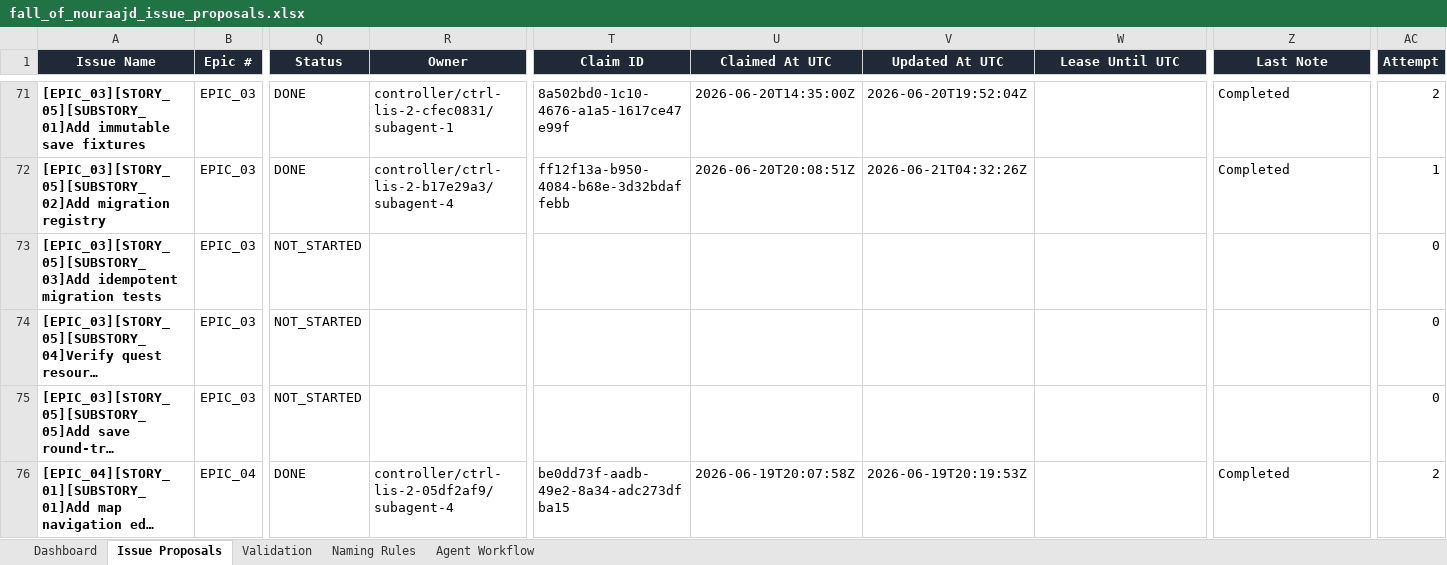
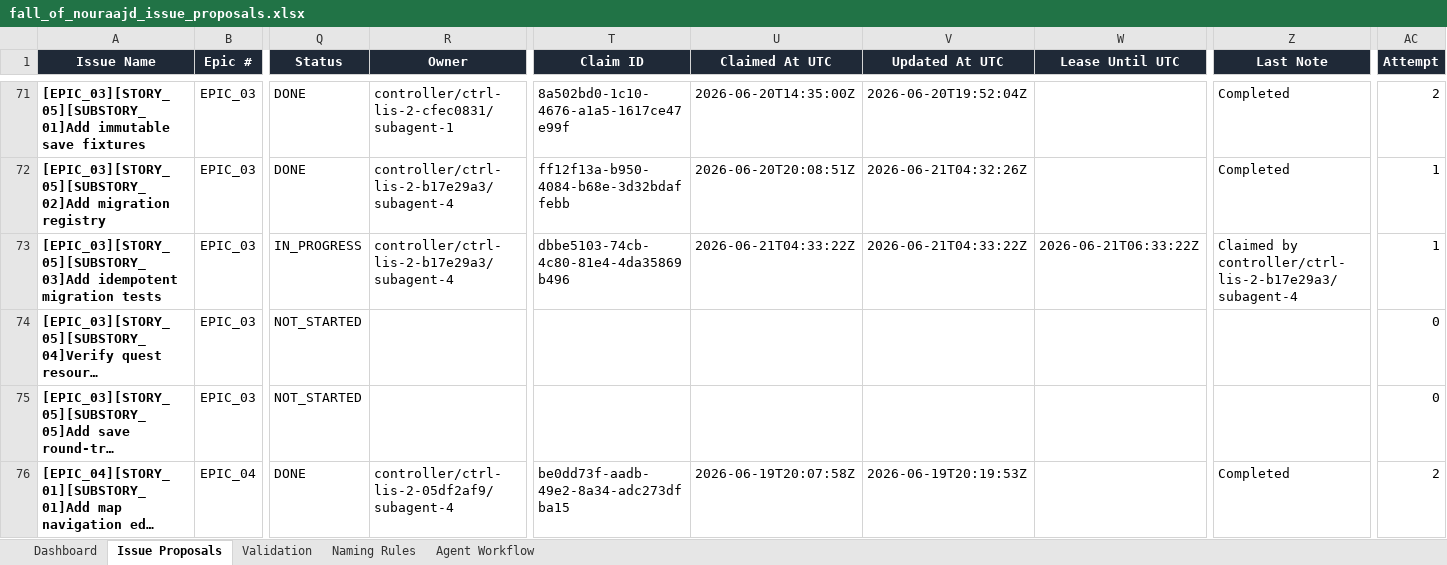
Before and after one commit to lisu188/fall-of-nouraajd, an Excel workbook: planning/fall_of_nouraajd_issue_proposals.xlsx, sheet Issue Proposals, drawn as a sheet; only a part is shown, gaps mark what is left out; long unchanged cells end in …; values as stored, in another font and other column widths than the file's, no borders; conditional formats and table styles not drawn; the diff names each change by its address in the sheet, - before the commit and + after, or states it on an @@ line.

Commit message:
Claim idempotent migration tests issue

```diff
--- a/planning/fall_of_nouraajd_issue_proposals.xlsx (sheet Issue Proposals)
+++ b/planning/fall_of_nouraajd_issue_proposals.xlsx (sheet Issue Proposals)
-Q73 (Status): NOT_STARTED
+Q73 (Status): IN_PROGRESS
-R73 (Owner): (empty)
+R73 (Owner): controller/ctrl-lis-2-b17e29a3/subagent-4
-T73 (Claim ID): (empty)
+T73 (Claim ID): dbbe5103-74cb-4c80-81e4-4da35869b496
-U73 (Claimed At UTC): (empty)
+U73 (Claimed At UTC): 2026-06-21T04:33:22Z
-V73 (Updated At UTC): (empty)
+V73 (Updated At UTC): 2026-06-21T04:33:22Z
-W73 (Lease Until UTC): (empty)
+W73 (Lease Until UTC): 2026-06-21T06:33:22Z
-Z73 (Last Note): (empty)
+Z73 (Last Note): Claimed by controller/ctrl-lis-2-b17e29a3/subagent-4
-AC73 (Attempt): 0
+AC73 (Attempt): 1
```
